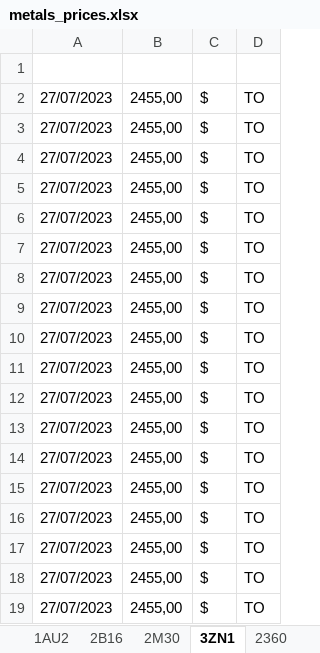
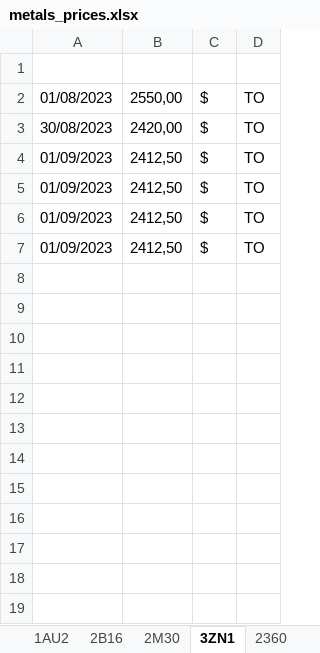
Before and after one commit to Adrizen89/metals-prices, an Excel workbook: metals_prices.xlsx, sheet 3ZN1, drawn as a sheet; values as stored, in another font and other column widths than the file's, no borders; the diff names each change by its address in the sheet, - before the commit and + after, or states it on an @@ line.

```diff
--- a/metals_prices.xlsx (sheet 3ZN1)
+++ b/metals_prices.xlsx (sheet 3ZN1)
-A2: 27/07/2023
+A2: 01/08/2023
-B2: 2455,00
+B2: 2550,00
-A3: 27/07/2023
+A3: 30/08/2023
-B3: 2455,00
+B3: 2420,00
-A4:A7: 27/07/2023
+A4:A7: 01/09/2023
-B4:B7: 2455,00
+B4:B7: 2412,50
-row 8: 27/07/2023 | 2455,00 | $ | TO
-row 9: 27/07/2023 | 2455,00 | $ | TO
-row 10: 27/07/2023 | 2455,00 | $ | TO
-row 11: 27/07/2023 | 2455,00 | $ | TO
-row 12: 27/07/2023 | 2455,00 | $ | TO
-row 13: 27/07/2023 | 2455,00 | $ | TO
-row 14: 27/07/2023 | 2455,00 | $ | TO
-row 15: 27/07/2023 | 2455,00 | $ | TO
-row 16: 27/07/2023 | 2455,00 | $ | TO
-row 17: 27/07/2023 | 2455,00 | $ | TO
-row 18: 27/07/2023 | 2455,00 | $ | TO
-row 19: 27/07/2023 | 2455,00 | $ | TO
```
Also changed, not shown: sheet 1AG2, sheet 1AU2, sheet 2360, sheet 2B16, sheet 2M30, sheet 3AL1, 10 more sheets, other sheet tabs, 6 other files.
